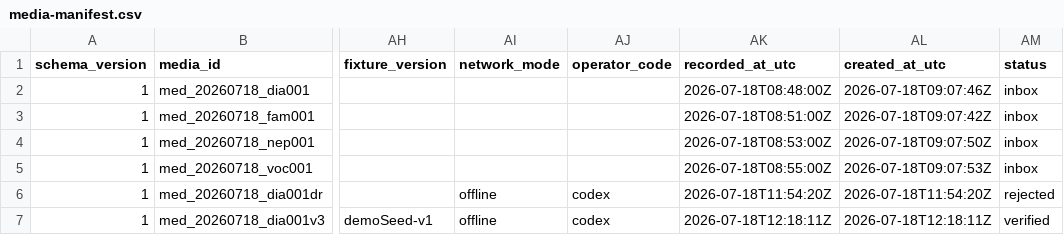
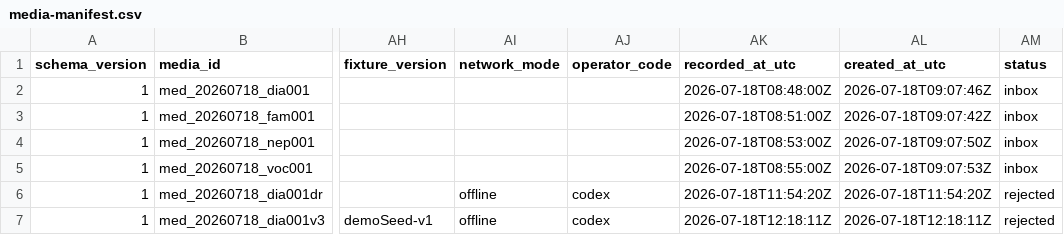
Before and after one commit to lekhakustav/jyotish, a CSV file: marketing/registry/media-manifest.csv, drawn as a sheet; only a part is shown, gaps mark what is left out; the diff names each change by its address in the sheet, - before the commit and + after, or states it on an @@ line.

```diff
--- a/marketing/registry/media-manifest.csv
+++ b/marketing/registry/media-manifest.csv
-AM7 (status): verified
+AM7 (status): rejected
```
Also changed, not shown: marketing/registry/creative-factors.csv, marketing/registry/creative-media-inputs.csv, 3 other files.
